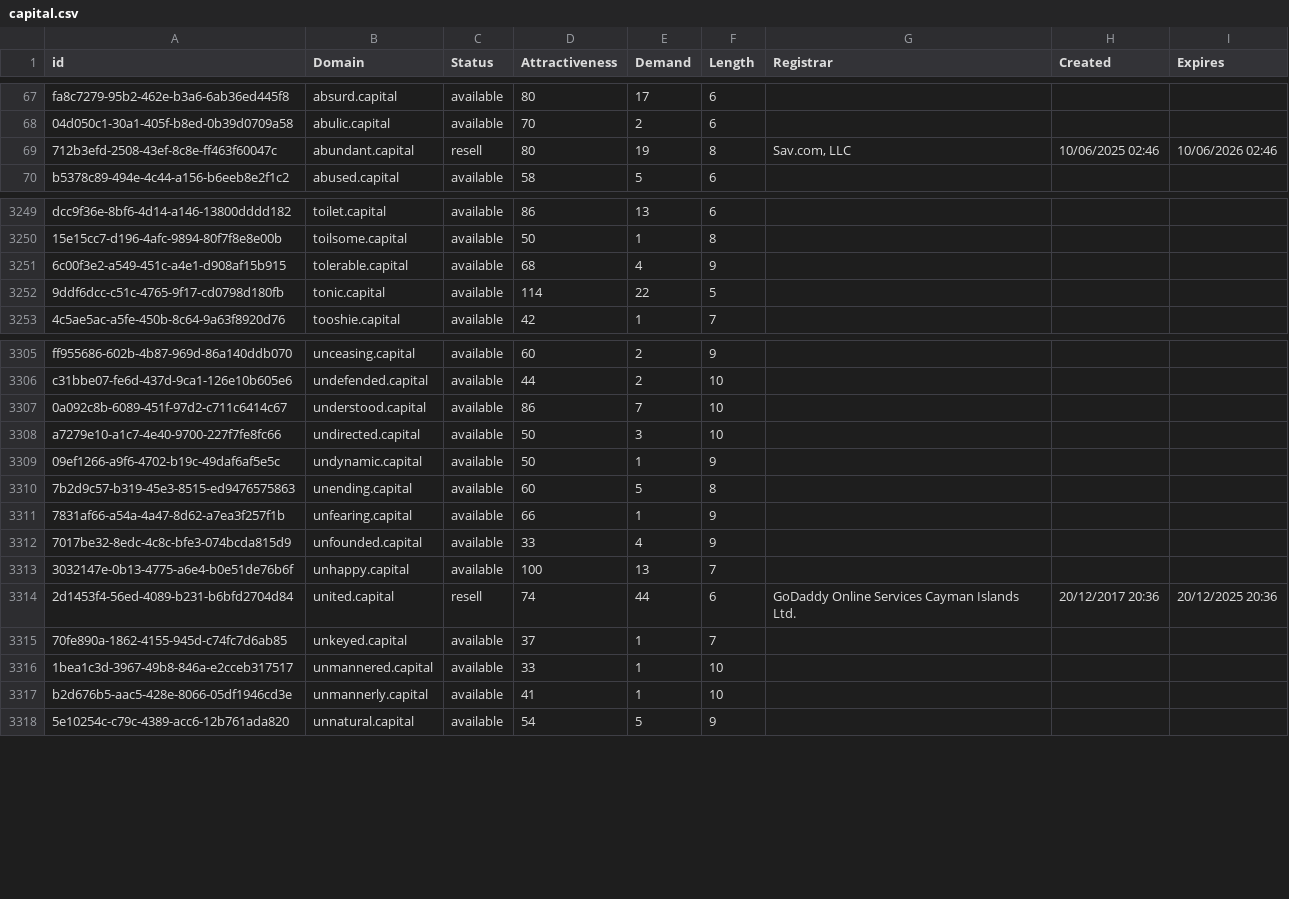
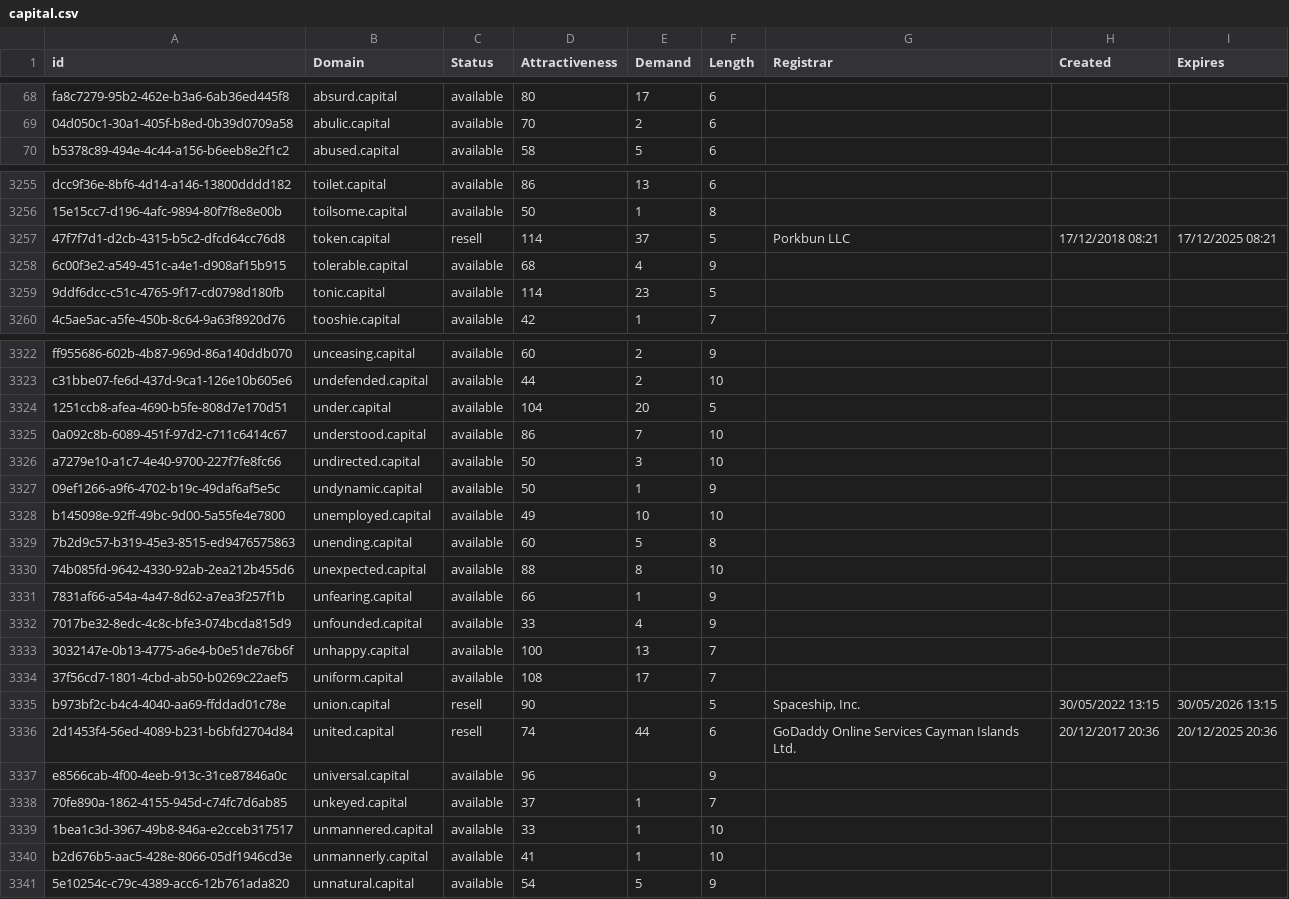
Before and after one commit to UniqueDomains/capital-oneword-domains, a CSV file: capital.csv, drawn as a sheet; only a part is shown, gaps mark what is left out; the diff covers the shown part only.

```diff
--- a/capital.csv
+++ b/capital.csv
@@ -68,3 +69,2 @@ fa8c7279-95b2-462e-b3a6-6ab36ed445f8,absurd.capital,available,80,17,6,,,
 04d050c1-30a1-405f-b8ed-0b39d0709a58,abulic.capital,available,70,2,6,,,
-712b3efd-2508-43ef-8c8e-ff463f60047c,abundant.capital,resell,80,19,8,"Sav.com, LLC",10/06/2025 02:46,10/06/2026 02:46
 b5378c89-494e-4c44-a156-b6eeb8e2f1c2,abused.capital,available,58,5,6,,,
@@ -3250,4 +3256,5 @@ dcc9f36e-8bf6-4d14-a146-13800dddd182,toilet.capital,available,86,13,6,,,
 15e15cc7-d196-4afc-9894-80f7f8e8e00b,toilsome.capital,available,50,1,8,,,
+47f7f7d1-d2cb-4315-b5c2-dfcd64cc76d8,token.capital,resell,114,37,5,Porkbun LLC,17/12/2018 08:21,17/12/2025 08:21
 6c00f3e2-a549-451c-a4e1-d908af15b915,tolerable.capital,available,68,4,9,,,
-9ddf6dcc-c51c-4765-9f17-cd0798d180fb,tonic.capital,available,114,22,5,,,
+9ddf6dcc-c51c-4765-9f17-cd0798d180fb,tonic.capital,available,114,23,5,,,
 4c5ae5ac-a5fe-450b-8c64-9a63f8920d76,tooshie.capital,available,42,1,7,,,
@@ -3306,2 +3323,3 @@ ff955686-602b-4b87-969d-86a140ddb070,unceasing.capital,available,60,2,9,,,
 c31bbe07-fe6d-437d-9ca1-126e10b605e6,undefended.capital,available,44,2,10,,,
+1251ccb8-afea-4690-b5fe-808d7e170d51,under.capital,available,104,20,5,,,
 0a092c8b-6089-451f-97d2-c711c6414c67,understood.capital,available,86,7,10,,,
@@ -3309,3 +3327,5 @@ a7279e10-a1c7-4e40-9700-227f7fe8fc66,undirected.capital,available,50,3,10,,,
 09ef1266-a9f6-4702-b19c-49daf6af5e5c,undynamic.capital,available,50,1,9,,,
+b145098e-92ff-49bc-9d00-5a55fe4e7800,unemployed.capital,available,49,10,10,,,
 7b2d9c57-b319-45e3-8515-ed9476575863,unending.capital,available,60,5,8,,,
+74b085fd-9642-4330-92ab-2ea212b455d6,unexpected.capital,available,88,8,10,,,
 7831af66-a54a-4a47-8d62-a7ea3f257f1b,unfearing.capital,available,66,1,9,,,
@@ -3313,3 +3333,6 @@ a7279e10-a1c7-4e40-9700-227f7fe8fc66,undirected.capital,available,50,3,10,,,
 3032147e-0b13-4775-a6e4-b0e51de76b6f,unhappy.capital,available,100,13,7,,,
+37f56cd7-1801-4cbd-ab50-b0269c22aef5,uniform.capital,available,108,17,7,,,
+b973bf2c-b4c4-4040-aa69-ffddad01c78e,union.capital,resell,90,,5,"Spaceship, Inc.",30/05/2022 13:15,30/05/2026 13:15
 2d1453f4-56ed-4089-b231-b6bfd2704d84,united.capital,resell,74,44,6,GoDaddy Online Services Cayman Islands Ltd.,20/12/2017 20:36,20/12/2025 20:36
+e8566cab-4f00-4eeb-913c-31ce87846a0c,universal.capital,available,96,,9,,,
 70fe890a-1862-4155-945d-c74fc7d6ab85,unkeyed.capital,available,37,1,7,,,
```
Also changed, not shown: 17 added rows and 21 edited cells elsewhere in this file, 2 other files.
